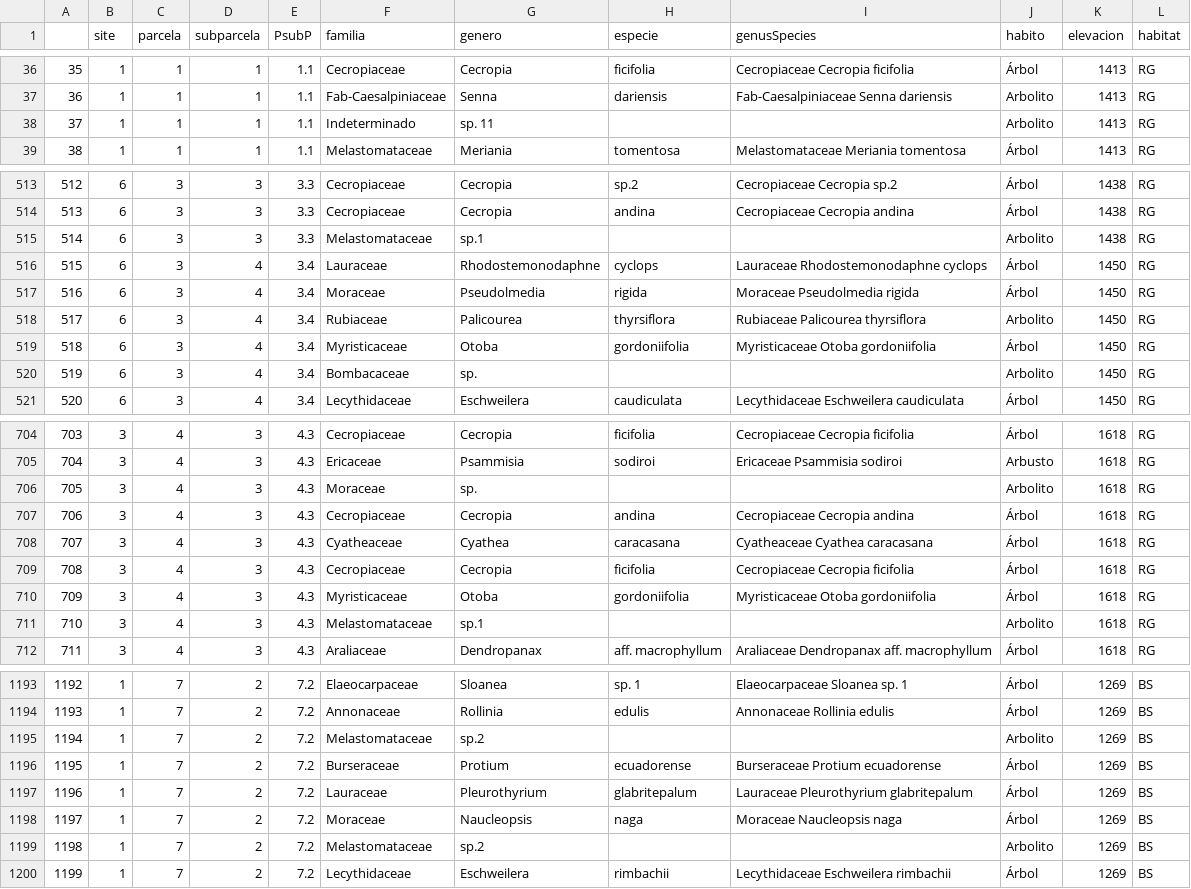
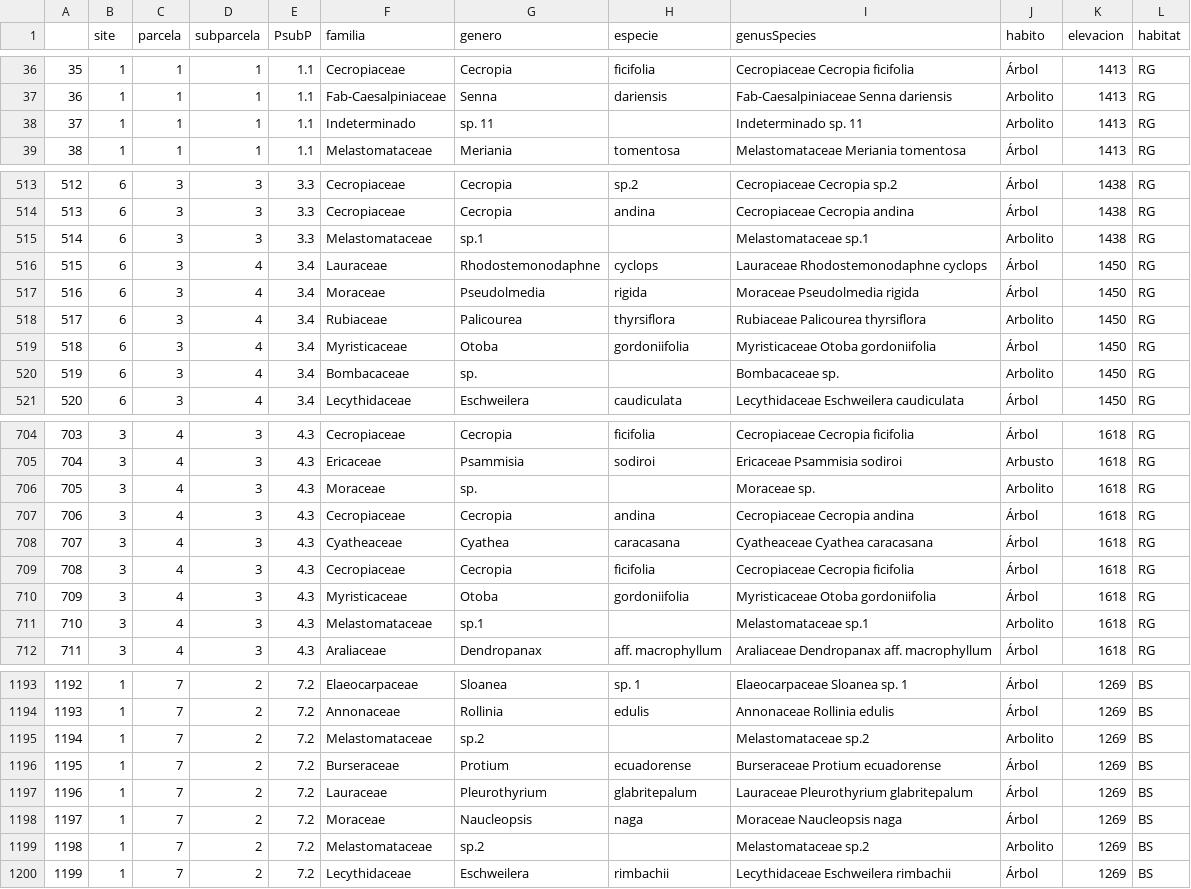
Before and after one commit to danchurch/losCedrosTrees, a CSV file: anaData/specObs.csv, drawn as a sheet; only a part is shown, gaps mark what is left out; the diff covers the shown part only.

```diff
--- a/anaData/specObs.csv
+++ b/anaData/specObs.csv
@@ -37,3 +37,3 @@
 36,1,1,1,1.1,Fab-Caesalpiniaceae,Senna,dariensis,Fab-Caesalpiniaceae Senna dariensis,Arbolito,1413,RG
-37,1,1,1,1.1,Indeterminado,sp. 11,,,Arbolito,1413,RG
+37,1,1,1,1.1,Indeterminado,sp. 11,,Indeterminado sp. 11,Arbolito,1413,RG
 38,1,1,1,1.1,Melastomataceae,Meriania,tomentosa,Melastomataceae Meriania tomentosa,Árbol,1413,RG
@@ -514,3 +514,3 @@
 513,6,3,3,3.3,Cecropiaceae,Cecropia,andina,Cecropiaceae Cecropia andina,Árbol,1438,RG
-514,6,3,3,3.3,Melastomataceae,sp.1,,,Arbolito,1438,RG
+514,6,3,3,3.3,Melastomataceae,sp.1,,Melastomataceae sp.1,Arbolito,1438,RG
 515,6,3,4,3.4,Lauraceae,Rhodostemonodaphne,cyclops,Lauraceae Rhodostemonodaphne cyclops,Árbol,1450,RG
@@ -519,3 +519,3 @@
 518,6,3,4,3.4,Myristicaceae,Otoba,gordoniifolia,Myristicaceae Otoba gordoniifolia,Árbol,1450,RG
-519,6,3,4,3.4,Bombacaceae,sp. ,,,Arbolito,1450,RG
+519,6,3,4,3.4,Bombacaceae,sp.,,Bombacaceae sp.,Arbolito,1450,RG
 520,6,3,4,3.4,Lecythidaceae,Eschweilera,caudiculata,Lecythidaceae Eschweilera caudiculata,Árbol,1450,RG
@@ -705,3 +705,3 @@
 704,3,4,3,4.3,Ericaceae,Psammisia,sodiroi,Ericaceae Psammisia sodiroi,Arbusto,1618,RG
-705,3,4,3,4.3,Moraceae,sp. ,,,Arbolito,1618,RG
+705,3,4,3,4.3,Moraceae,sp.,,Moraceae sp.,Arbolito,1618,RG
 706,3,4,3,4.3,Cecropiaceae,Cecropia,andina,Cecropiaceae Cecropia andina,Árbol,1618,RG
@@ -710,3 +710,3 @@
 709,3,4,3,4.3,Myristicaceae,Otoba,gordoniifolia,Myristicaceae Otoba gordoniifolia,Árbol,1618,RG
-710,3,4,3,4.3,Melastomataceae,sp.1,,,Arbolito,1618,RG
+710,3,4,3,4.3,Melastomataceae,sp.1,,Melastomataceae sp.1,Arbolito,1618,RG
 711,3,4,3,4.3,Araliaceae,Dendropanax,aff. macrophyllum,Araliaceae Dendropanax aff. macrophyllum,Árbol,1618,RG
@@ -1194,3 +1194,3 @@
 1193,1,7,2,7.2,Annonaceae,Rollinia,edulis,Annonaceae Rollinia edulis,Árbol,1269,BS
-1194,1,7,2,7.2,Melastomataceae,sp.2,,,Arbolito,1269,BS
+1194,1,7,2,7.2,Melastomataceae,sp.2,,Melastomataceae sp.2,Arbolito,1269,BS
 1195,1,7,2,7.2,Burseraceae,Protium,ecuadorense,Burseraceae Protium ecuadorense,Árbol,1269,BS
@@ -1198,3 +1198,3 @@
 1197,1,7,2,7.2,Moraceae,Naucleopsis,naga,Moraceae Naucleopsis naga,Árbol,1269,BS
-1198,1,7,2,7.2,Melastomataceae,sp.2,,,Arbolito,1269,BS
+1198,1,7,2,7.2,Melastomataceae,sp.2,,Melastomataceae sp.2,Arbolito,1269,BS
 1199,1,7,2,7.2,Lecythidaceae,Eschweilera,rimbachii,Lecythidaceae Eschweilera rimbachii,Árbol,1269,BS
```
Also changed, not shown: 78 edited cells elsewhere in this file, 10 other files.
